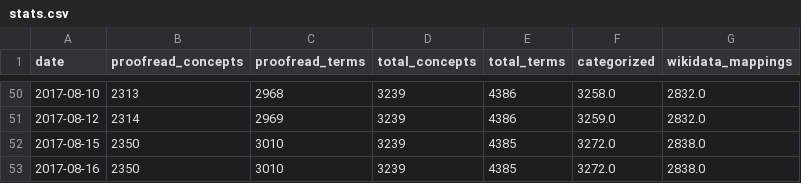
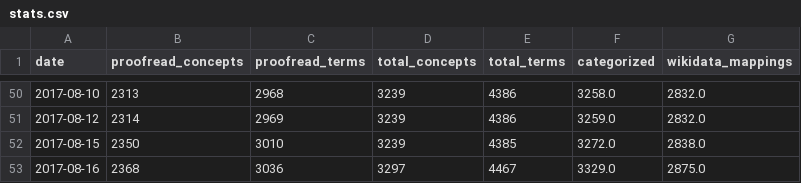
Before and after one commit to realfagstermer/prosjekt-kinderegg, a CSV file: stats.csv, drawn as a sheet; only a part is shown, gaps mark what is left out.

Commit message:
2017-08-16: 3297 concepts processed, 2368 proofread

```diff
--- a/stats.csv
+++ b/stats.csv
@@ -52,2 +52,2 @@ date,proofread_concepts,proofread_terms,total_concepts,total_terms,categorized,w
 2017-08-15,2350,3010,3239,4385,3272.0,2838.0
-2017-08-16,2350,3010,3239,4385,3272.0,2838.0
+2017-08-16,2368,3036,3297,4467,3329.0,2875.0
```
Also changed, not shown: 3 other files.
